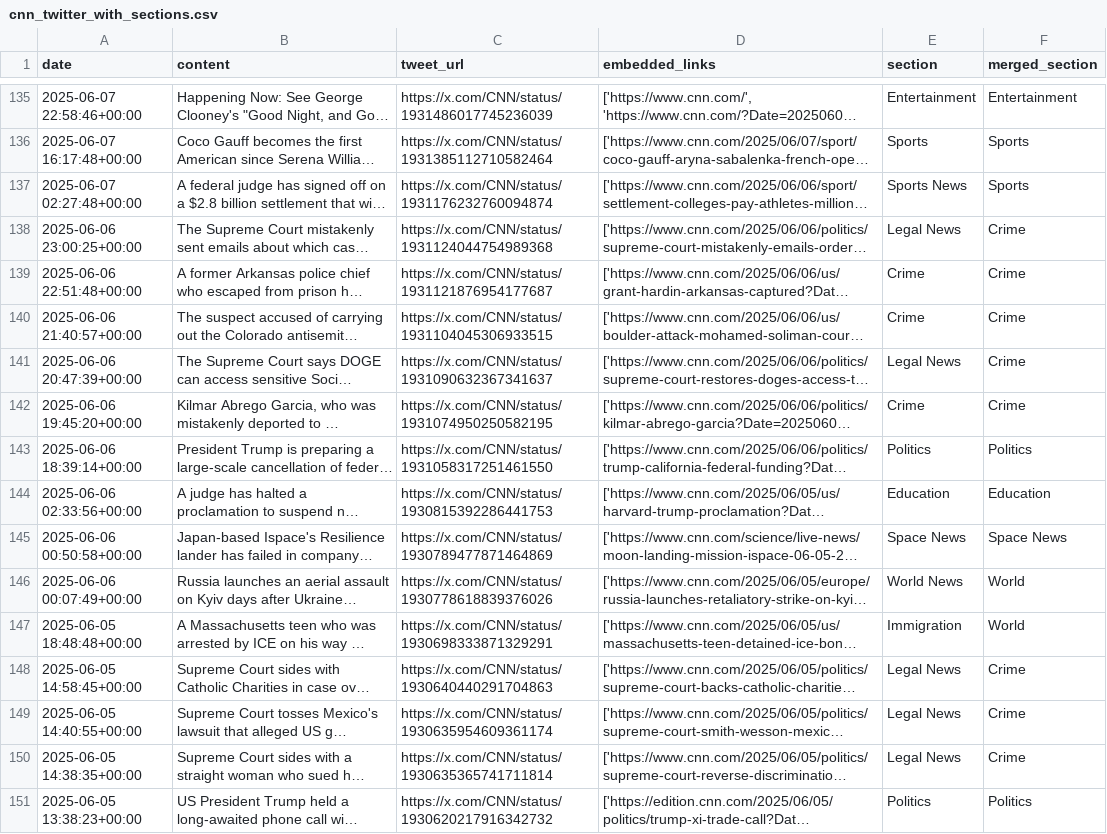
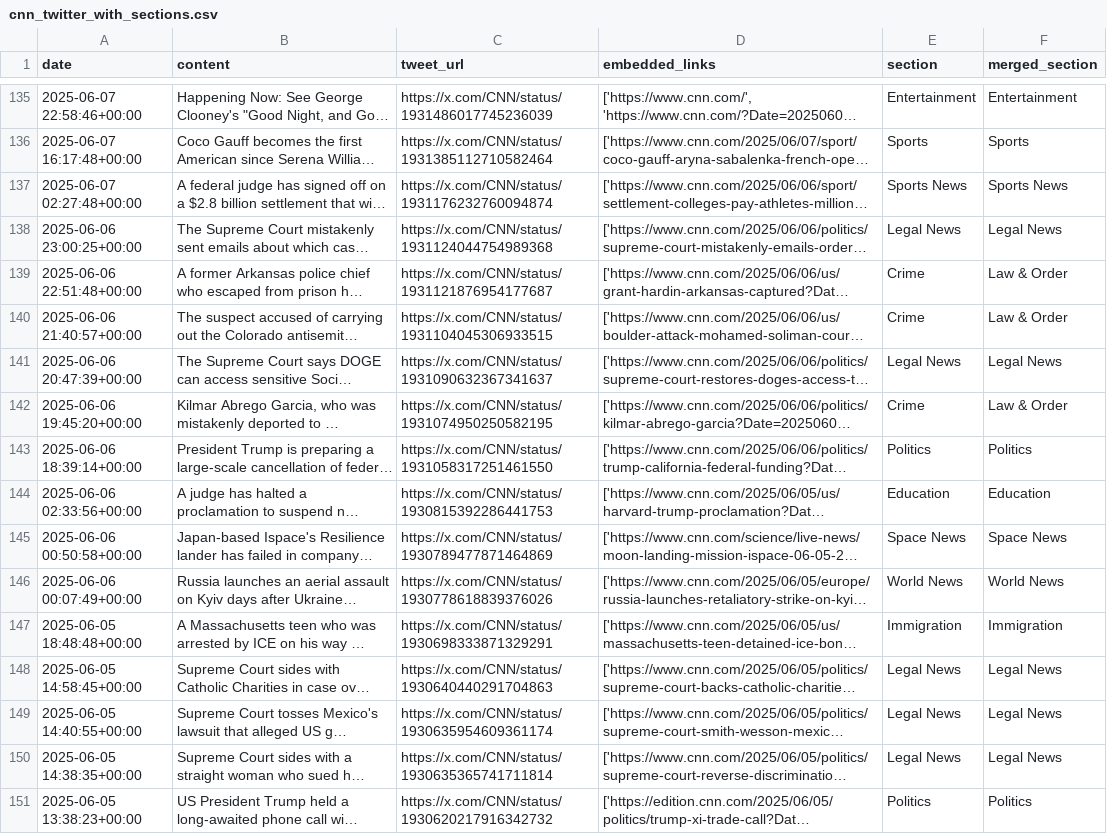
Before and after one commit to burakozturan/dashboard, a CSV file: data/twitter/cnn_twitter_with_sections.csv, drawn as a sheet; only a part is shown, gaps mark what is left out; long unchanged cells end in …; the diff covers the shown part only; the diff names each change by its address in the sheet, - before the commit and + after, or states it on an @@ line.

```diff
--- a/data/twitter/cnn_twitter_with_sections.csv
+++ b/data/twitter/cnn_twitter_with_sections.csv
-F137 (merged_section): Sports
+F137 (merged_section): Sports News
-F138 (merged_section): Crime
+F138 (merged_section): Legal News
-F139:F140 (merged_section): Crime
+F139:F140 (merged_section): Law & Order
-F141 (merged_section): Crime
+F141 (merged_section): Legal News
-F142 (merged_section): Crime
+F142 (merged_section): Law & Order
-F146 (merged_section): World
+F146 (merged_section): World News
-F147 (merged_section): World
+F147 (merged_section): Immigration
-F148:F150 (merged_section): Crime
+F148:F150 (merged_section): Legal News
```
Also changed, not shown: 92 edited cells elsewhere in this file, data/tiktok/bbcnews_tiktok_videos_june_2025_with_sections.csv, data/tiktok/cnn_tiktok_videos_june_2025_with_sections.csv, 17 other files.
